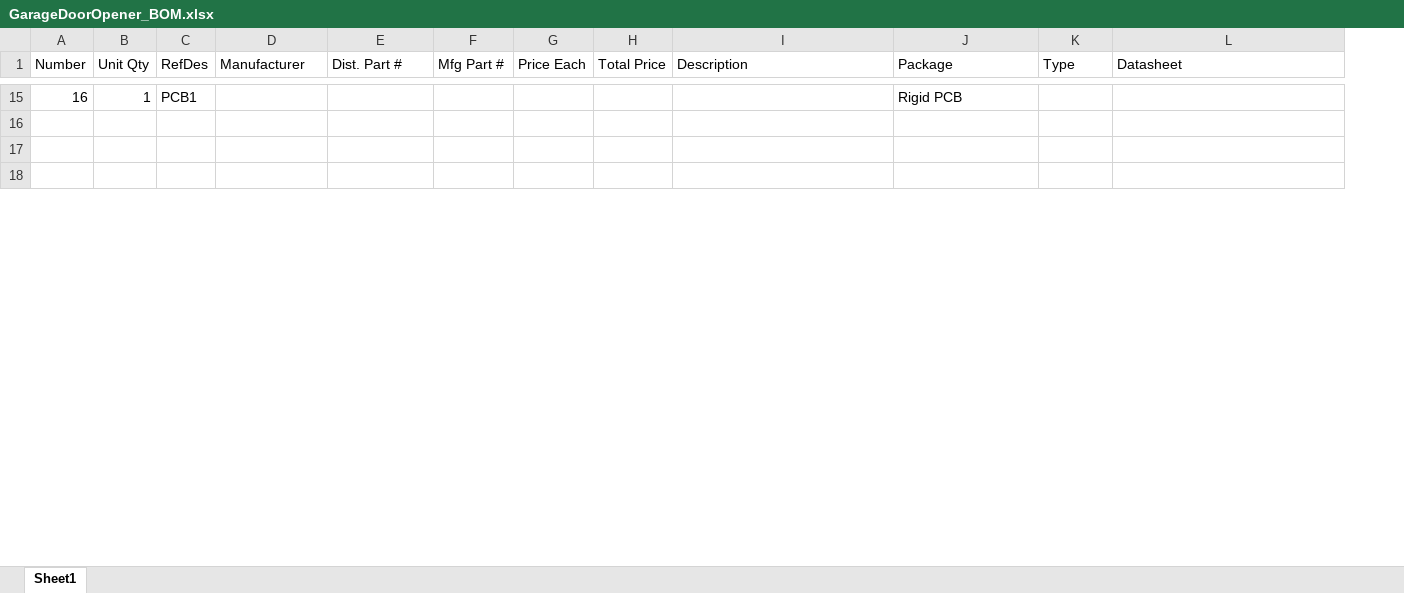
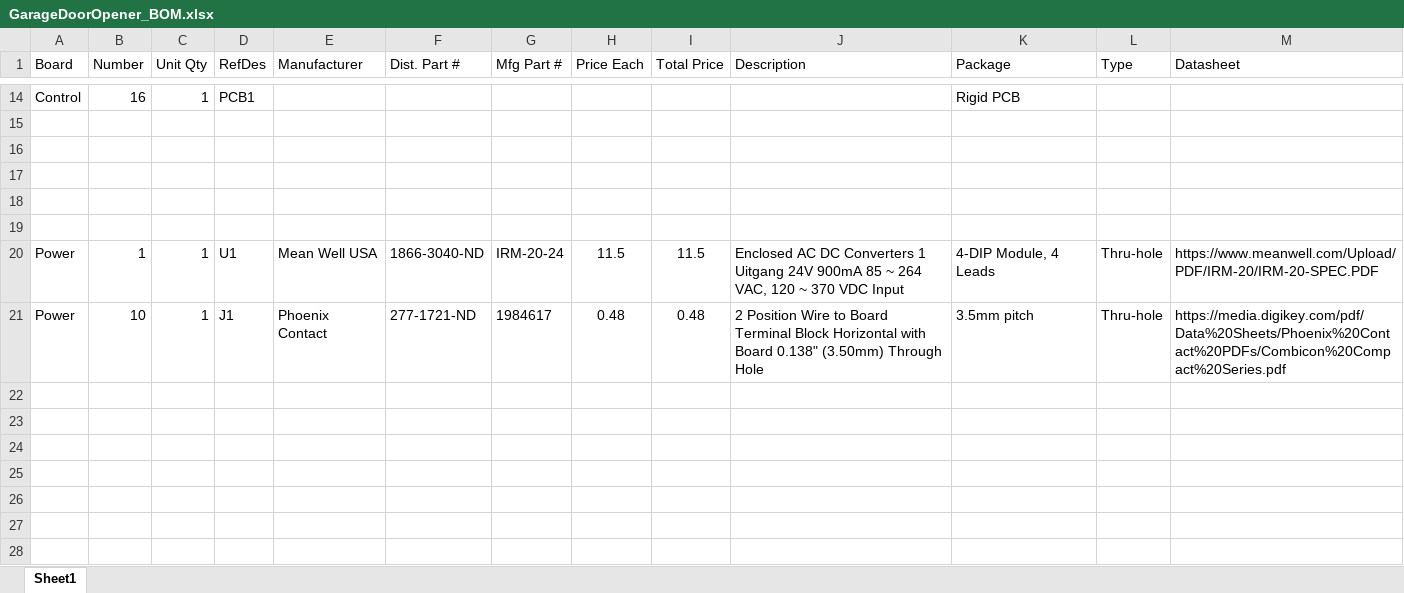
Before and after one commit to msglazer/GarageDoorOpener, an Excel workbook: Hardware/Documentation/GarageDoorOpener_BOM.xlsx, sheet Sheet1, drawn as a sheet; only a part is shown, gaps mark what is left out; values as stored, in another font and other column widths than the file's, no borders; the diff covers the shown part only; the diff names each change by its address in the sheet, - before the commit and + after, or states it on an @@ line.

```diff
--- a/Hardware/Documentation/GarageDoorOpener_BOM.xlsx (sheet Sheet1)
+++ b/Hardware/Documentation/GarageDoorOpener_BOM.xlsx (sheet Sheet1)
+column A (Board), row 14: Control
+row 18: (empty)
+row 19: (empty)
+row 20: Power | 1 | 1 | U1 | Mean Well USA | 1866-3040-ND | IRM-20-24 | 11.5 | 11.5 | Enclosed AC DC Converters 1 Uitgang 24V 900mA 85 ~ 264 VAC, 120 ~ 370 VDC Input | 4-DIP Module, 4 Leads | Thru-hole | https://www.meanwell.com/Upload/PDF/IRM-20/IRM-20-SPEC.PDF
+row 21: Power | 10 | 1 | J1 | Phoenix Contact | 277-1721-ND | 1984617 | 0.48 | 0.48 | 2 Position Wire to Board Terminal Block Horizontal with Board 0.138" (3.50mm) Through Hole | 3.5mm pitch | Thru-hole | https://media.digikey.com/pdf/Data%20Sheets/Phoenix%20Contact%20PDFs/Combicon%20Compact%20Series.pdf
+row 22: (empty)
+row 23: (empty)
+row 24: (empty)
+row 25: (empty)
+row 26: (empty)
+row 27: (empty)
+row 28: (empty)
```
Also changed, not shown: 8 added rows, 1 removed row, 12 edited cells and cell formats elsewhere in this sheet, formulas that keep their value, 10 other files.
